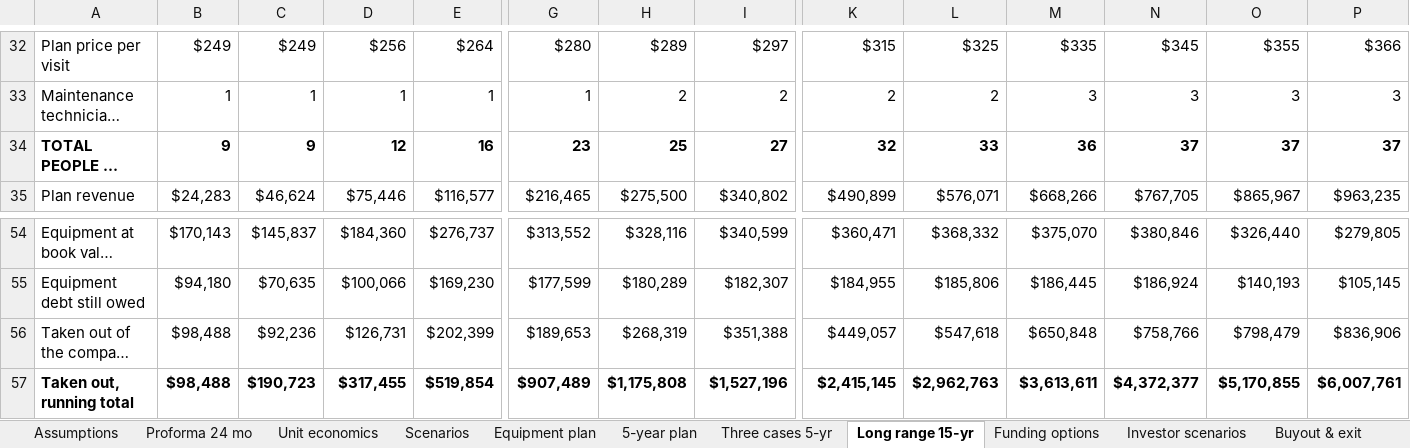
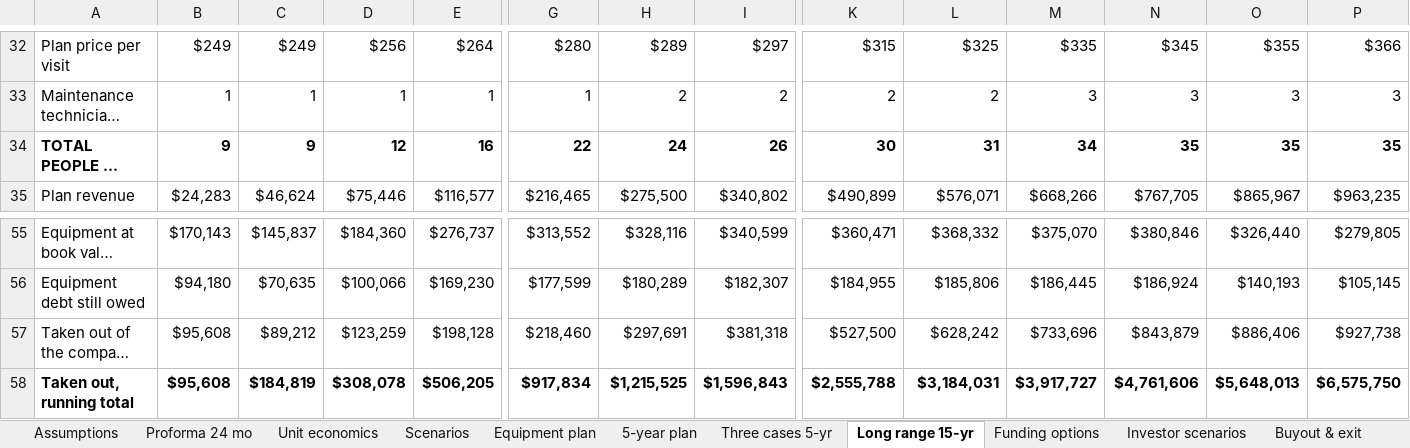
Before and after one commit to nedpearson/ScagScapes, an Excel workbook: docs/Scag-Scapes-Proforma.xlsx, sheet Long range 15-yr, drawn as a sheet; only a part is shown, gaps mark what is left out; long unchanged cells end in …; values as stored, in another font and other column widths than the file's, no borders; addresses are those after the commit; the diff covers the shown part only; the diff names each change by its address in the sheet, - before the commit and + after, or states it on an @@ line.

```diff
--- a/docs/Scag-Scapes-Proforma.xlsx (sheet Long range 15-yr)
+++ b/docs/Scag-Scapes-Proforma.xlsx (sheet Long range 15-yr)
-G34: 23
+G34: 22
-H34: 25
+H34: 24
-I34: 27
+I34: 26
-K34: 32
+K34: 30
-L34: 33
+L34: 31
-M34: 36
+M34: 34
-N34: 37
+N34: 35
-O34: 37
+O34: 35
-P34: 37
+P34: 35
-B57:B58: $98,488
+B57:B58: $95,608
-C57: $92,236
+C57: $89,212
-D57: $126,731
+D57: $123,259
-E57: $202,399
+E57: $198,128
-G57: $189,653
+G57: $218,460
-H57: $268,319
+H57: $297,691
-I57: $351,388
+I57: $381,318
-K57: $449,057
+K57: $527,500
-L57: $547,618
+L57: $628,242
-M57: $650,848
+M57: $733,696
-N57: $758,766
+N57: $843,879
-O57: $798,479
+O57: $886,406
-P57: $836,906
+P57: $927,738
-C58: $190,723
+C58: $184,819
-D58: $317,455
+D58: $308,078
-E58: $519,854
+E58: $506,205
-G58: $907,489
+G58: $917,834
-H58: $1,175,808
+H58: $1,215,525
-I58: $1,527,196
+I58: $1,596,843
-K58: $2,415,145
+K58: $2,555,788
-L58: $2,962,763
+L58: $3,184,031
-M58: $3,613,611
+M58: $3,917,727
-N58: $4,372,377
+N58: $4,761,606
-O58: $5,170,855
+O58: $5,648,013
-P58: $6,007,761
+P58: $6,575,750
```
Also changed, not shown: 2 added rows, 1 removed row and 139 edited cells elsewhere in this sheet, sheet Buyout & exit, sheet Ned - proforma, sheet Who gets what, sheet Investor scenarios, sheet Bryan - COO proforma, sheet Sources & notes, 1 more sheet, other sheet tabs, formulas that keep their value, docs/people/Scag-Scapes-Bryan-Proforma.xlsx, docs/people/Scag-Scapes-Ned-Proforma.xlsx, 2 other files.
